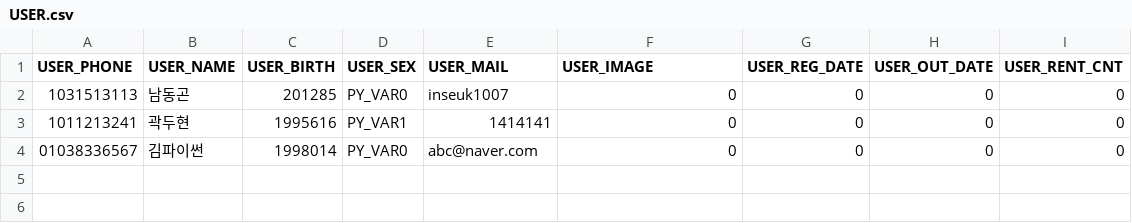
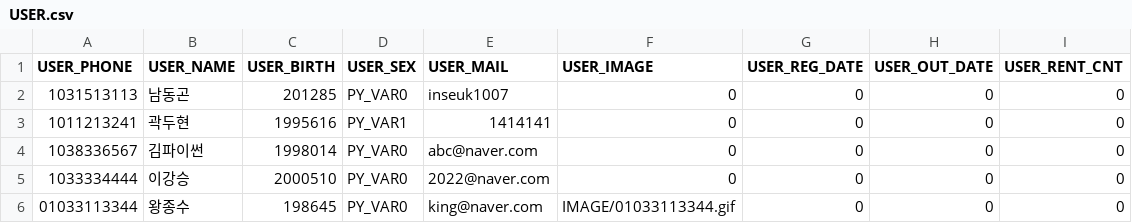
Before and after one commit to PinkTultle/library_management, a CSV file: csv/USER.csv, drawn as a sheet.

```diff
--- a/csv/USER.csv
+++ b/csv/USER.csv
@@ -3,2 +3,4 @@ USER_PHONE,USER_NAME,USER_BIRTH,USER_SEX,USER_MAIL,USER_IMAGE,USER_REG_DATE,USER
 1011213241,곽두현,1995616,PY_VAR1,1414141,0,0,0,0
-01038336567,김파이썬,1998014,PY_VAR0,abc@naver.com,0,0,0,0
+1038336567,김파이썬,1998014,PY_VAR0,abc@naver.com,0,0,0,0
+1033334444,이강승,2000510,PY_VAR0,2022@naver.com,0,0,0,0
+01033113344,왕종수,198645,PY_VAR0,king@naver.com,IMAGE/01033113344.gif,0,0,0
```
Also changed, not shown: csv/BOOK.csv, 6 other files.
